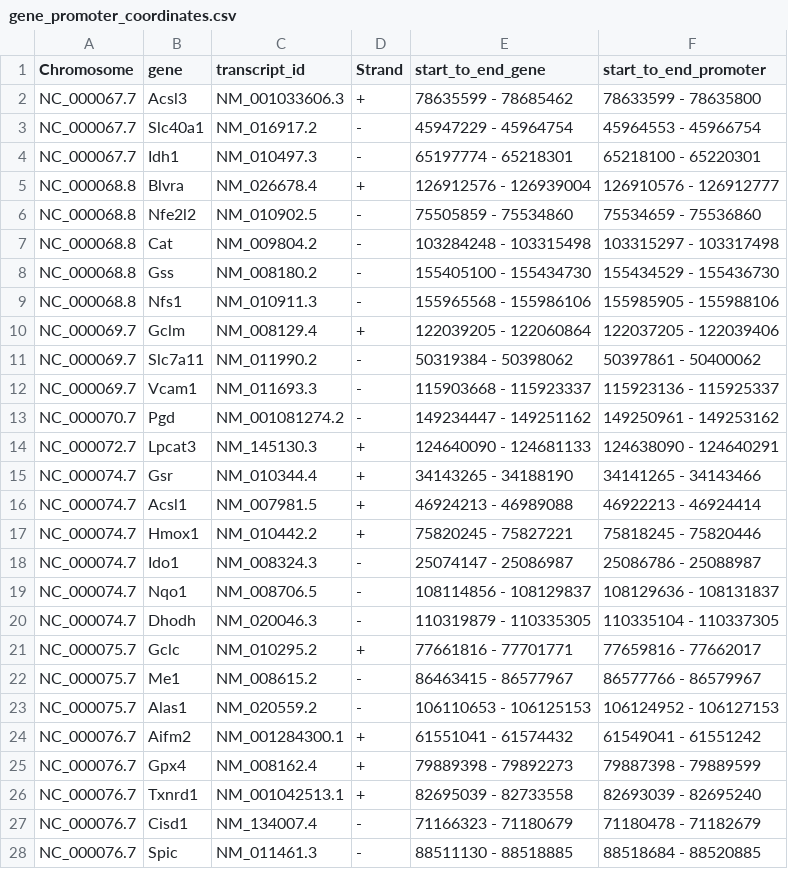
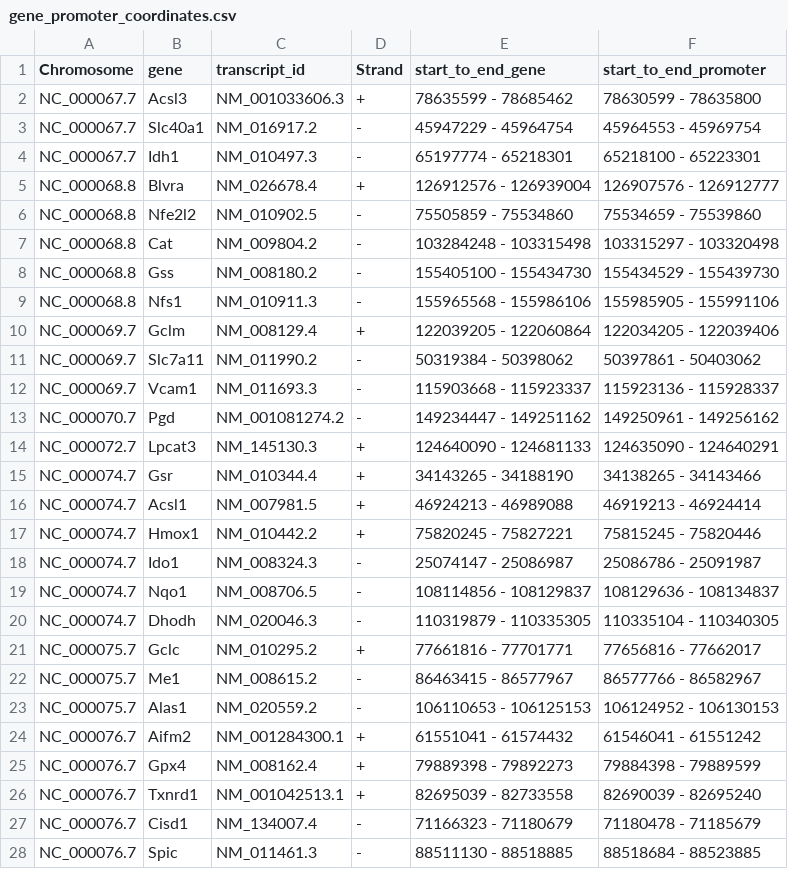
Before and after one commit to ADAorg/DNA_032_FTmotif_search_for_agent, a CSV file: Results/results_report/gene_promoter_coordinates.csv, drawn as a sheet; only a part is shown; the diff covers the shown part only.

```diff
--- a/Results/results_report/gene_promoter_coordinates.csv
+++ b/Results/results_report/gene_promoter_coordinates.csv
@@ -1,28 +1,28 @@
 Chromosome,gene,transcript_id,Strand,start_to_end_gene,start_to_end_promoter
-NC_000067.7,Acsl3,NM_001033606.3,+,78635599 - 78685462,78633599 - 78635800
-NC_000067.7,Slc40a1,NM_016917.2,-,45947229 - 45964754,45964553 - 45966754
-NC_000067.7,Idh1,NM_010497.3,-,65197774 - 65218301,65218100 - 65220301
-NC_000068.8,Blvra,NM_026678.4,+,126912576 - 126939004,126910576 - 126912777
-NC_000068.8,Nfe2l2,NM_010902.5,-,75505859 - 75534860,75534659 - 75536860
-NC_000068.8,Cat,NM_009804.2,-,103284248 - 103315498,103315297 - 103317498
-NC_000068.8,Gss,NM_008180.2,-,155405100 - 155434730,155434529 - 155436730
-NC_000068.8,Nfs1,NM_010911.3,-,155965568 - 155986106,155985905 - 155988106
-NC_000069.7,Gclm,NM_008129.4,+,122039205 - 122060864,122037205 - 122039406
-NC_000069.7,Slc7a11,NM_011990.2,-,50319384 - 50398062,50397861 - 50400062
-NC_000069.7,Vcam1,NM_011693.3,-,115903668 - 115923337,115923136 - 115925337
-NC_000070.7,Pgd,NM_001081274.2,-,149234447 - 149251162,149250961 - 149253162
-NC_000072.7,Lpcat3,NM_145130.3,+,124640090 - 124681133,124638090 - 124640291
-NC_000074.7,Gsr,NM_010344.4,+,34143265 - 34188190,34141265 - 34143466
-NC_000074.7,Acsl1,NM_007981.5,+,46924213 - 46989088,46922213 - 46924414
-NC_000074.7,Hmox1,NM_010442.2,+,75820245 - 75827221,75818245 - 75820446
-NC_000074.7,Ido1,NM_008324.3,-,25074147 - 25086987,25086786 - 25088987
-NC_000074.7,Nqo1,NM_008706.5,-,108114856 - 108129837,108129636 - 108131837
-NC_000074.7,Dhodh,NM_020046.3,-,110319879 - 110335305,110335104 - 110337305
-NC_000075.7,Gclc,NM_010295.2,+,77661816 - 77701771,77659816 - 77662017
-NC_000075.7,Me1,NM_008615.2,-,86463415 - 86577967,86577766 - 86579967
-NC_000075.7,Alas1,NM_020559.2,-,106110653 - 106125153,106124952 - 106127153
-NC_000076.7,Aifm2,NM_001284300.1,+,61551041 - 61574432,61549041 - 61551242
-NC_000076.7,Gpx4,NM_008162.4,+,79889398 - 79892273,79887398 - 79889599
-NC_000076.7,Txnrd1,NM_001042513.1,+,82695039 - 82733558,82693039 - 82695240
-NC_000076.7,Cisd1,NM_134007.4,-,71166323 - 71180679,71180478 - 71182679
-NC_000076.7,Spic,NM_011461.3,-,88511130 - 88518885,88518684 - 88520885
+NC_000067.7,Acsl3,NM_001033606.3,+,78635599 - 78685462,78630599 - 78635800
+NC_000067.7,Slc40a1,NM_016917.2,-,45947229 - 45964754,45964553 - 45969754
+NC_000067.7,Idh1,NM_010497.3,-,65197774 - 65218301,65218100 - 65223301
+NC_000068.8,Blvra,NM_026678.4,+,126912576 - 126939004,126907576 - 126912777
+NC_000068.8,Nfe2l2,NM_010902.5,-,75505859 - 75534860,75534659 - 75539860
+NC_000068.8,Cat,NM_009804.2,-,103284248 - 103315498,103315297 - 103320498
+NC_000068.8,Gss,NM_008180.2,-,155405100 - 155434730,155434529 - 155439730
+NC_000068.8,Nfs1,NM_010911.3,-,155965568 - 155986106,155985905 - 155991106
+NC_000069.7,Gclm,NM_008129.4,+,122039205 - 122060864,122034205 - 122039406
+NC_000069.7,Slc7a11,NM_011990.2,-,50319384 - 50398062,50397861 - 50403062
+NC_000069.7,Vcam1,NM_011693.3,-,115903668 - 115923337,115923136 - 115928337
+NC_000070.7,Pgd,NM_001081274.2,-,149234447 - 149251162,149250961 - 149256162
+NC_000072.7,Lpcat3,NM_145130.3,+,124640090 - 124681133,124635090 - 124640291
+NC_000074.7,Gsr,NM_010344.4,+,34143265 - 34188190,34138265 - 34143466
+NC_000074.7,Acsl1,NM_007981.5,+,46924213 - 46989088,46919213 - 46924414
+NC_000074.7,Hmox1,NM_010442.2,+,75820245 - 75827221,75815245 - 75820446
+NC_000074.7,Ido1,NM_008324.3,-,25074147 - 25086987,25086786 - 25091987
+NC_000074.7,Nqo1,NM_008706.5,-,108114856 - 108129837,108129636 - 108134837
+NC_000074.7,Dhodh,NM_020046.3,-,110319879 - 110335305,110335104 - 110340305
+NC_000075.7,Gclc,NM_010295.2,+,77661816 - 77701771,77656816 - 77662017
+NC_000075.7,Me1,NM_008615.2,-,86463415 - 86577967,86577766 - 86582967
+NC_000075.7,Alas1,NM_020559.2,-,106110653 - 106125153,106124952 - 106130153
+NC_000076.7,Aifm2,NM_001284300.1,+,61551041 - 61574432,61546041 - 61551242
+NC_000076.7,Gpx4,NM_008162.4,+,79889398 - 79892273,79884398 - 79889599
+NC_000076.7,Txnrd1,NM_001042513.1,+,82695039 - 82733558,82690039 - 82695240
+NC_000076.7,Cisd1,NM_134007.4,-,71166323 - 71180679,71180478 - 71185679
+NC_000076.7,Spic,NM_011461.3,-,88511130 - 88518885,88518684 - 88523885
```
Also changed, not shown: 3 added rows and 7 edited cells elsewhere in this file, 26 other files.
